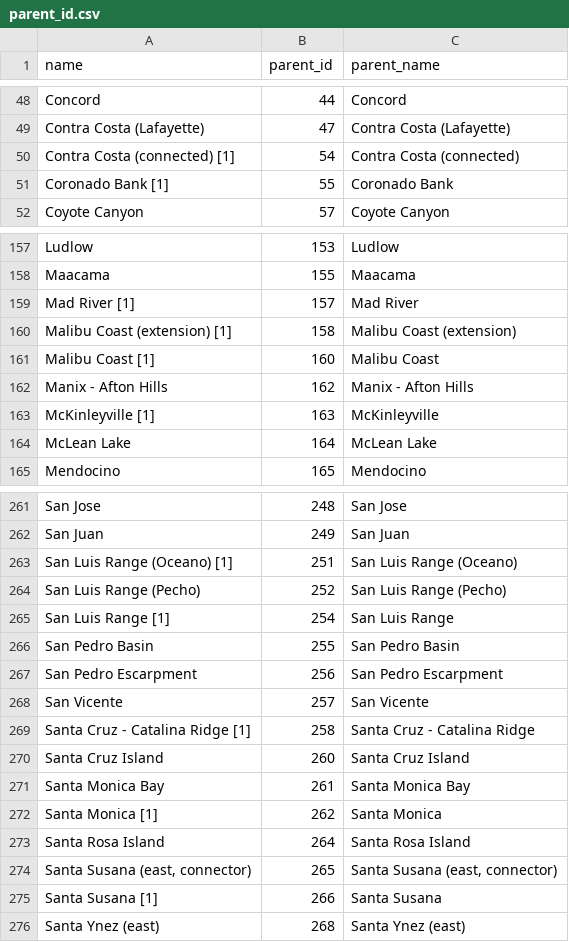
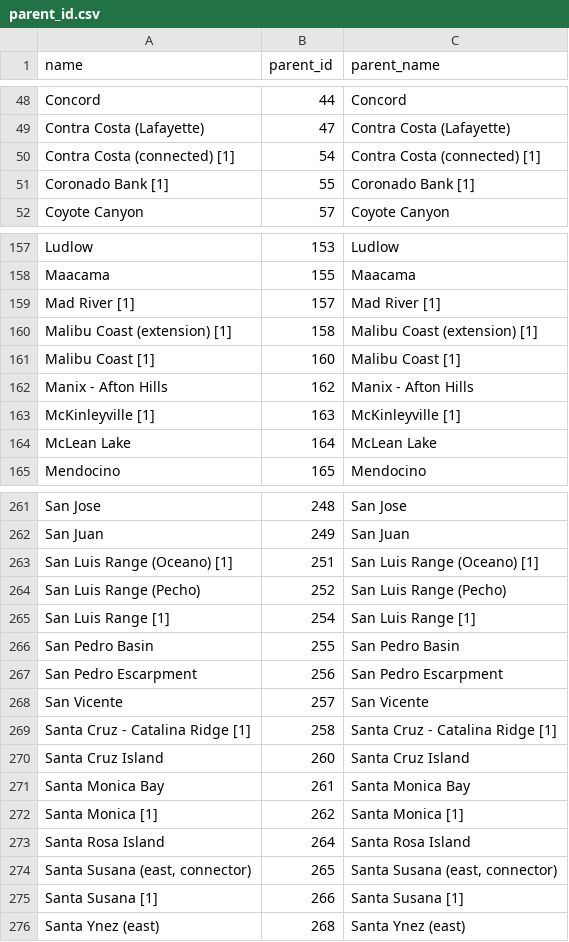
Before and after one commit to asarmy/parserf, a CSV file: src/parserf/data/DerivedData/fault-model-3.1/parent_id.csv, drawn as a sheet; only a part is shown, gaps mark what is left out; the diff covers the shown part only.

```diff
--- a/src/parserf/data/DerivedData/fault-model-3.1/parent_id.csv
+++ b/src/parserf/data/DerivedData/fault-model-3.1/parent_id.csv
@@ -49,4 +49,4 @@ Concord,44,Concord
 Contra Costa (Lafayette),47,Contra Costa (Lafayette)
-Contra Costa (connected) [1],54,Contra Costa (connected)
-Coronado Bank [1],55,Coronado Bank
+Contra Costa (connected) [1],54,Contra Costa (connected) [1]
+Coronado Bank [1],55,Coronado Bank [1]
 Coyote Canyon,57,Coyote Canyon
@@ -158,7 +158,7 @@ Ludlow,153,Ludlow
 Maacama,155,Maacama
-Mad River [1],157,Mad River
-Malibu Coast (extension) [1],158,Malibu Coast (extension)
-Malibu Coast [1],160,Malibu Coast
+Mad River [1],157,Mad River [1]
+Malibu Coast (extension) [1],158,Malibu Coast (extension) [1]
+Malibu Coast [1],160,Malibu Coast [1]
 Manix - Afton Hills,162,Manix - Afton Hills
-McKinleyville [1],163,McKinleyville
+McKinleyville [1],163,McKinleyville [1]
 McLean Lake,164,McLean Lake
@@ -262,5 +262,5 @@ San Jose,248,San Jose
 San Juan,249,San Juan
-San Luis Range (Oceano) [1],251,San Luis Range (Oceano)
+San Luis Range (Oceano) [1],251,San Luis Range (Oceano) [1]
 San Luis Range (Pecho),252,San Luis Range (Pecho)
-San Luis Range [1],254,San Luis Range
+San Luis Range [1],254,San Luis Range [1]
 San Pedro Basin,255,San Pedro Basin
@@ -268,9 +268,9 @@ San Pedro Escarpment,256,San Pedro Escarpment
 San Vicente,257,San Vicente
-Santa Cruz - Catalina Ridge [1],258,Santa Cruz - Catalina Ridge
+Santa Cruz - Catalina Ridge [1],258,Santa Cruz - Catalina Ridge [1]
 Santa Cruz Island,260,Santa Cruz Island
 Santa Monica Bay,261,Santa Monica Bay
-Santa Monica [1],262,Santa Monica
+Santa Monica [1],262,Santa Monica [1]
 Santa Rosa Island,264,Santa Rosa Island
 "Santa Susana (east, connector)",265,"Santa Susana (east, connector)"
-Santa Susana [1],266,Santa Susana
+Santa Susana [1],266,Santa Susana [1]
 Santa Ynez (east),268,Santa Ynez (east)
```
Also changed, not shown: 20 edited cells elsewhere in this file, src/parserf/data/DerivedData/fault-model-3.2/parent_id.csv, 14 other files.
